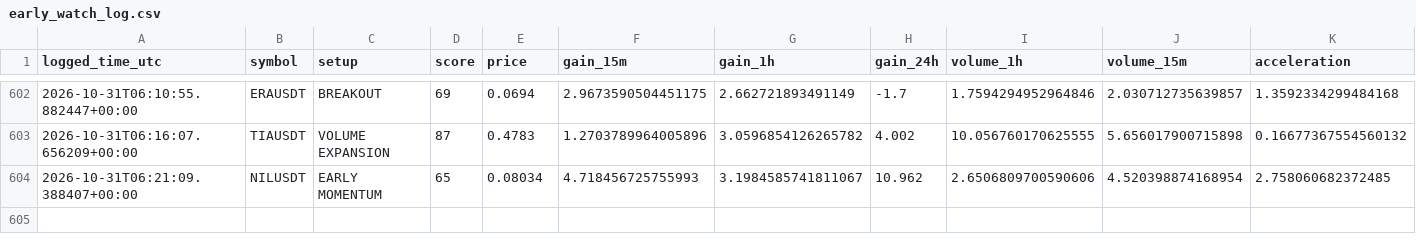
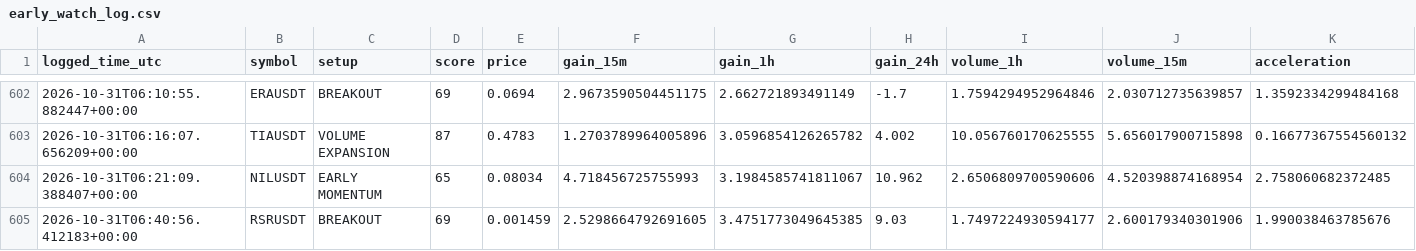
Before and after one commit to islam1977/v3, a CSV file: early_watch_log.csv, drawn as a sheet; only a part is shown, gaps mark what is left out; rows hold the shown columns only; the diff names each change by its address in the sheet, - before the commit and + after, or states it on an @@ line.

```diff
--- a/early_watch_log.csv
+++ b/early_watch_log.csv
+row 605: 2026-10-31T06:40:56.412183+00:00 | RSRUSDT | BREAKOUT | 69 | 0.001459 | 2.5298664792691605 | 3.4751773049645385 | 9.03 | 1.7497224930594177 | 2.600179340301906 | 1.990038463785676
```
Also changed, not shown: early_scan_diagnostics.csv, 1 other file.
